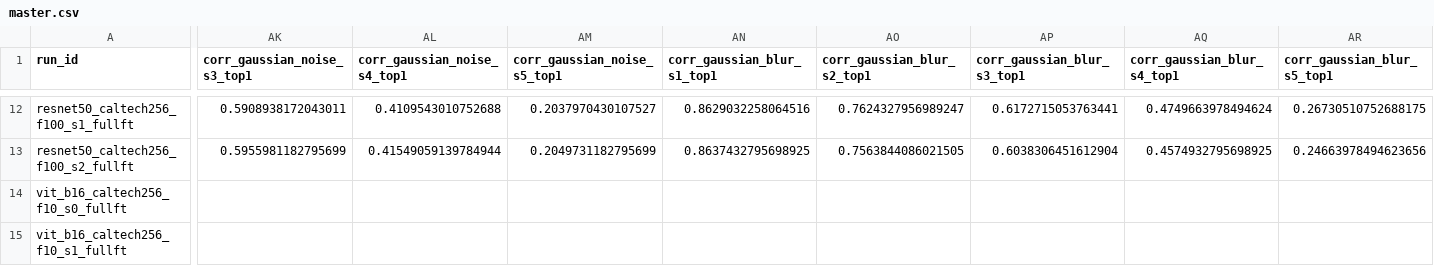
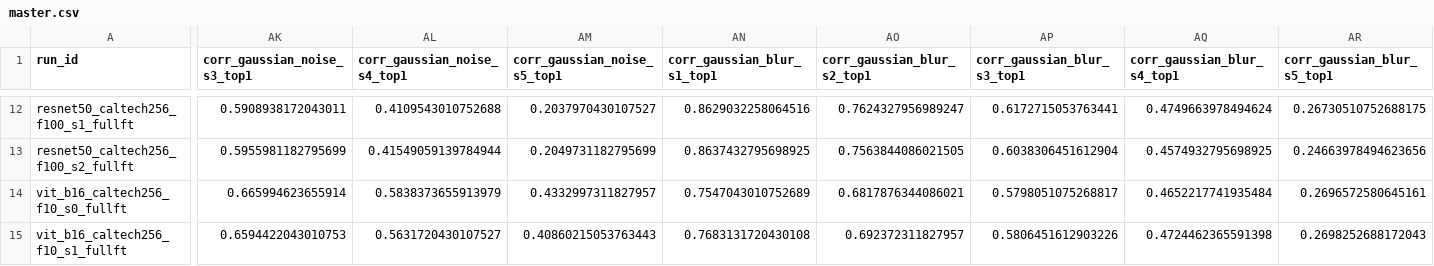
Before and after one commit to KPraveenRaj/cnn-vs-vit, a CSV file: results/tables/master.csv, drawn as a sheet; only a part is shown, gaps mark what is left out; the diff covers the shown part only; the diff names each change by its address in the sheet, - before the commit and + after, or states it on an @@ line.

```diff
--- a/results/tables/master.csv
+++ b/results/tables/master.csv
-AK14 (corr_gaussian_noise_s3_top1): (empty)
+AK14 (corr_gaussian_noise_s3_top1): 0.665994623655914
-AL14 (corr_gaussian_noise_s4_top1): (empty)
+AL14 (corr_gaussian_noise_s4_top1): 0.5838373655913979
-AM14 (corr_gaussian_noise_s5_top1): (empty)
+AM14 (corr_gaussian_noise_s5_top1): 0.4332997311827957
-AN14 (corr_gaussian_blur_s1_top1): (empty)
+AN14 (corr_gaussian_blur_s1_top1): 0.7547043010752689
-AO14 (corr_gaussian_blur_s2_top1): (empty)
+AO14 (corr_gaussian_blur_s2_top1): 0.6817876344086021
-AP14 (corr_gaussian_blur_s3_top1): (empty)
+AP14 (corr_gaussian_blur_s3_top1): 0.5798051075268817
-AQ14 (corr_gaussian_blur_s4_top1): (empty)
+AQ14 (corr_gaussian_blur_s4_top1): 0.4652217741935484
-AR14 (corr_gaussian_blur_s5_top1): (empty)
+AR14 (corr_gaussian_blur_s5_top1): 0.2696572580645161
-AK15 (corr_gaussian_noise_s3_top1): (empty)
+AK15 (corr_gaussian_noise_s3_top1): 0.6594422043010753
-AL15 (corr_gaussian_noise_s4_top1): (empty)
+AL15 (corr_gaussian_noise_s4_top1): 0.5631720430107527
-AM15 (corr_gaussian_noise_s5_top1): (empty)
+AM15 (corr_gaussian_noise_s5_top1): 0.40860215053763443
-AN15 (corr_gaussian_blur_s1_top1): (empty)
+AN15 (corr_gaussian_blur_s1_top1): 0.7683131720430108
-AO15 (corr_gaussian_blur_s2_top1): (empty)
+AO15 (corr_gaussian_blur_s2_top1): 0.692372311827957
-AP15 (corr_gaussian_blur_s3_top1): (empty)
+AP15 (corr_gaussian_blur_s3_top1): 0.5806451612903226
-AQ15 (corr_gaussian_blur_s4_top1): (empty)
+AQ15 (corr_gaussian_blur_s4_top1): 0.4724462365591398
-AR15 (corr_gaussian_blur_s5_top1): (empty)
+AR15 (corr_gaussian_blur_s5_top1): 0.2698252688172043
```
Also changed, not shown: 130 edited cells elsewhere in this file, results/figures/MANIFEST.csv, 22 other files.
